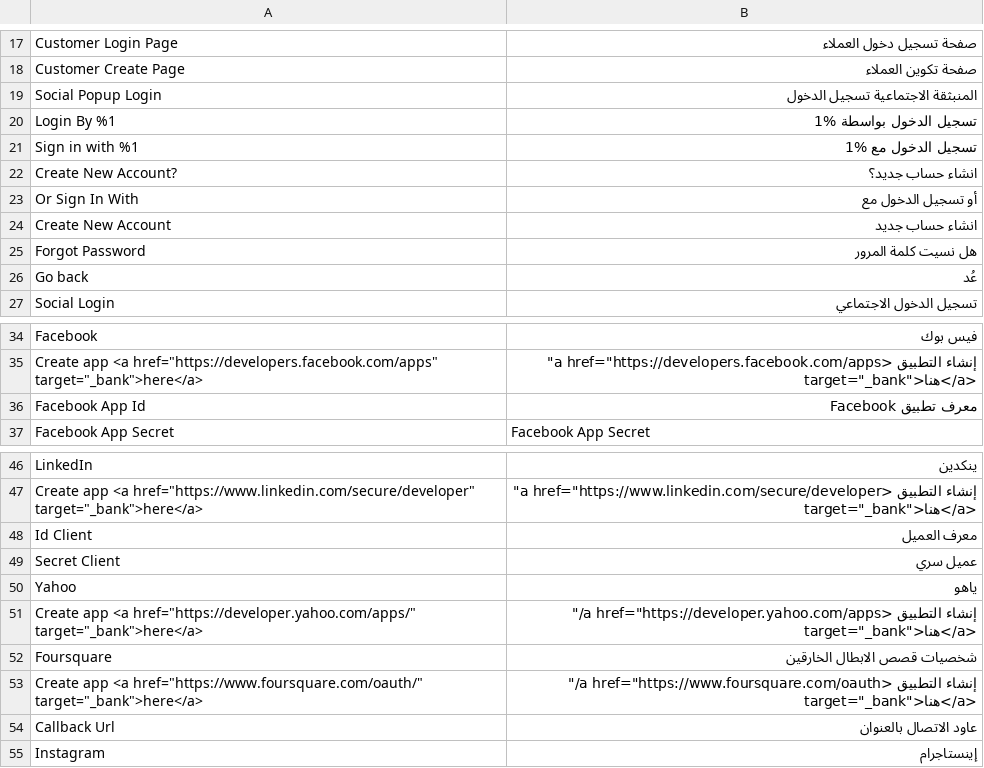
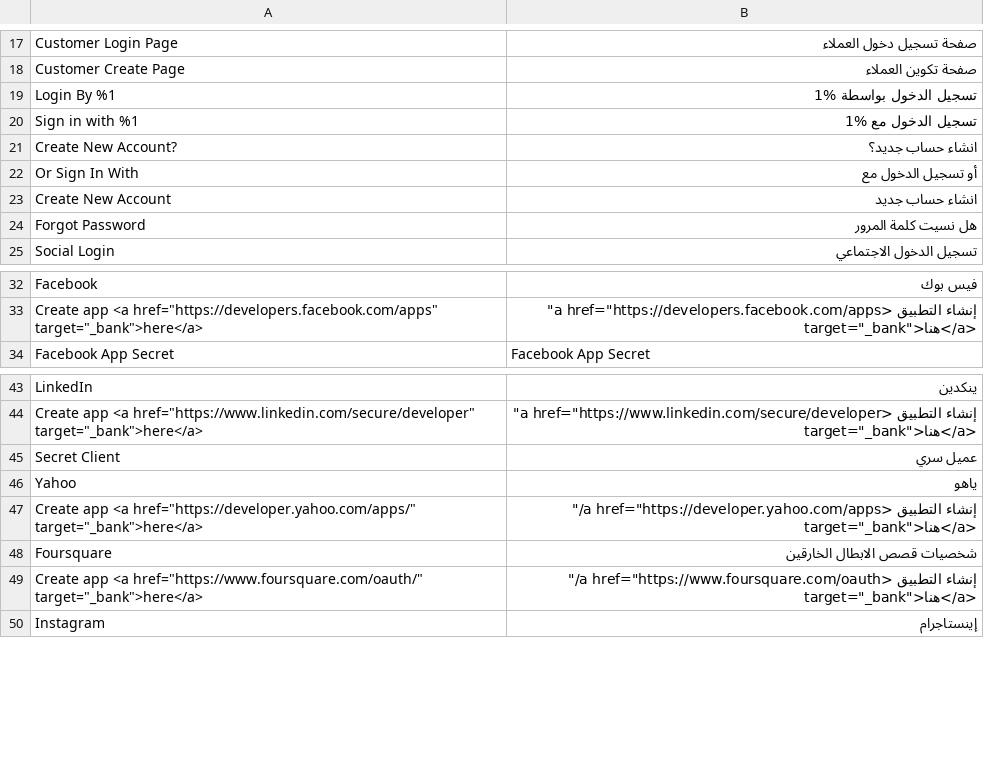
Before and after one commit to vovayatsyuk/agatanga-magento-2-social-login, a CSV file: i18n/ar_SA.csv, drawn as a sheet; only a part is shown, gaps mark what is left out; the diff names each change by its address in the sheet, - before the commit and + after, or states it on an @@ line.

```diff
--- a/i18n/ar_SA.csv
+++ b/i18n/ar_SA.csv
-row 19: Social Popup Login | المنبثقة الاجتماعية تسجيل الدخول
-row 26: Go back | عُد
-row 36: Facebook App Id | معرف تطبيق Facebook
-row 48: Id Client | معرف العميل
-row 54: Callback Url | عاود الاتصال بالعنوان
```
Also changed, not shown: i18n/be_BY.csv, i18n/el_GR.csv, 32 other files.
